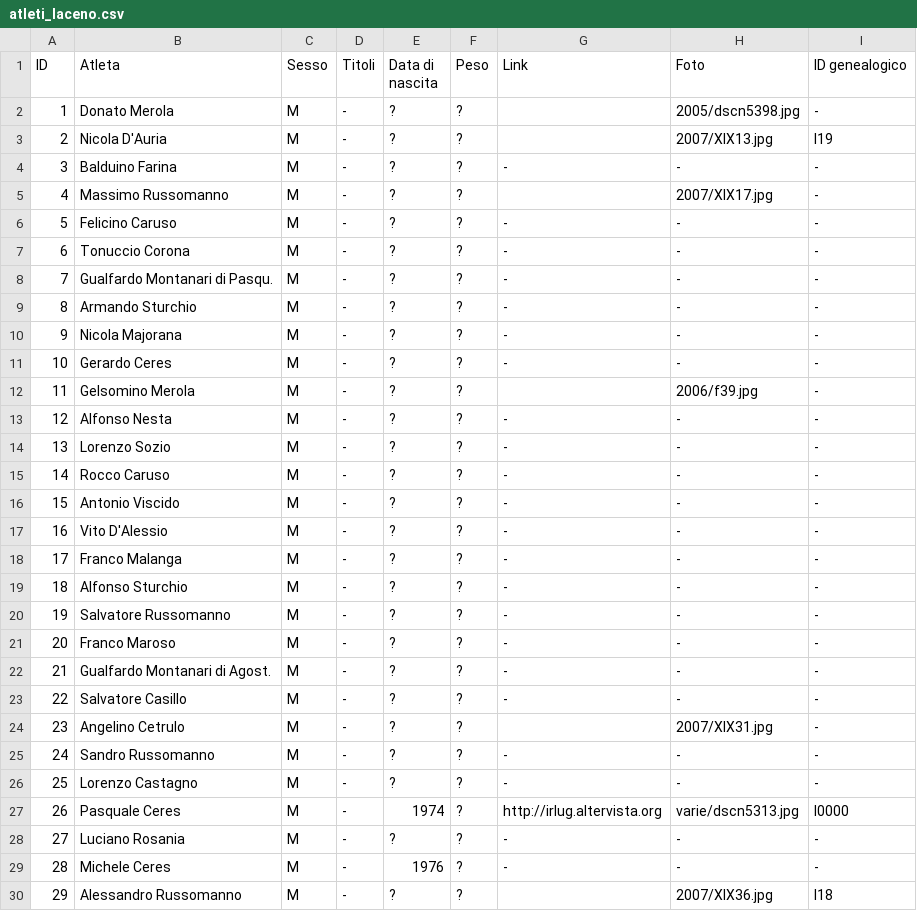
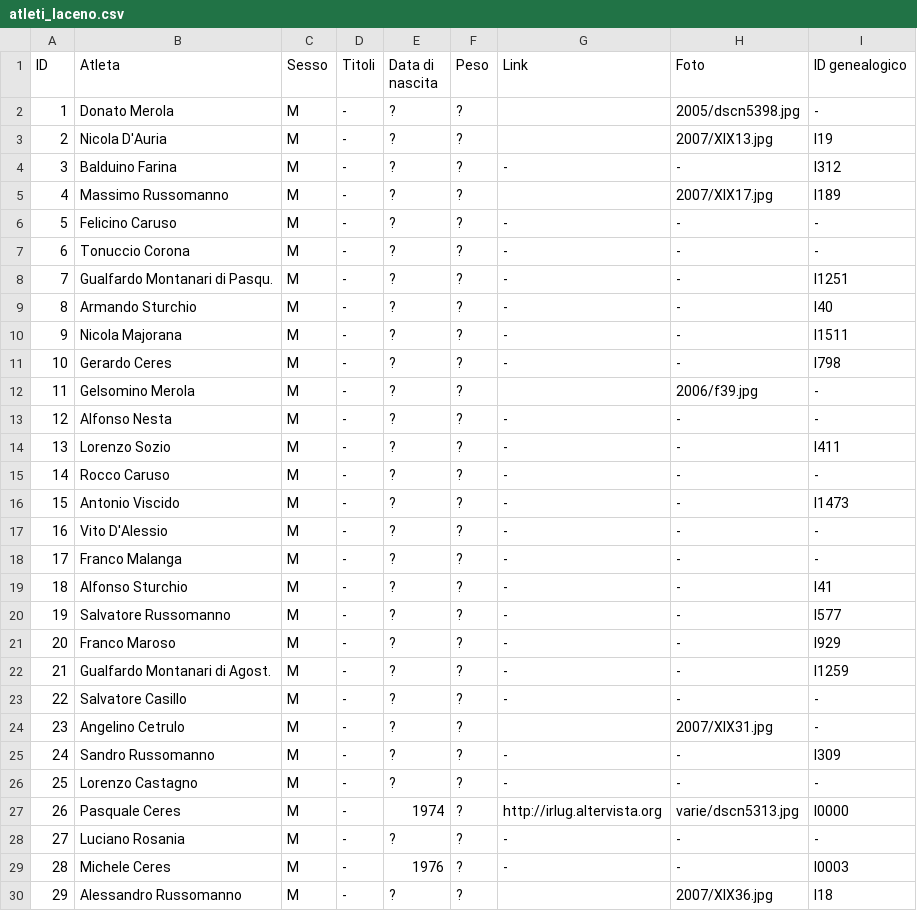
Before and after one commit to pceres/stralaceno, a CSV file: custom/dati/atleti_laceno.csv, drawn as a sheet; only a part is shown; the diff covers the shown part only.

Commit message:
- aggiornato all'11 ottobre 2008; - aggiunta la colonna del link genealogico;

```diff
--- a/custom/dati/atleti_laceno.csv
+++ b/custom/dati/atleti_laceno.csv
@@ -3,24 +3,24 @@ ID;Atleta;Sesso;Titoli;Data di nascita;Peso;Link;Foto;ID genealogico
 2;Nicola D'Auria;M;-;?;?; ;2007/XIX13.jpg;I19
-3;Balduino Farina;M;-;?;?;-;-;-
-4;Massimo Russomanno;M;-;?;?; ;2007/XIX17.jpg;-
+3;Balduino Farina;M;-;?;?;-;-;I312
+4;Massimo Russomanno;M;-;?;?; ;2007/XIX17.jpg;I189
 5;Felicino Caruso;M;-;?;?;-;-;-
 6;Tonuccio Corona;M;-;?;?;-;-;-
-7;Gualfardo Montanari di Pasqu.;M;-;?;?;-;-;-
-8;Armando Sturchio;M;-;?;?;-;-;-
-9;Nicola Majorana;M;-;?;?;-;-;-
-10;Gerardo Ceres;M;-;?;?;-;-;-
+7;Gualfardo Montanari di Pasqu.;M;-;?;?;-;-;I1251
+8;Armando Sturchio;M;-;?;?;-;-;I40
+9;Nicola Majorana;M;-;?;?;-;-;I1511
+10;Gerardo Ceres;M;-;?;?;-;-;I798
 11;Gelsomino Merola;M;-;?;?; ;2006/f39.jpg;-
 12;Alfonso Nesta;M;-;?;?;-;-;-
-13;Lorenzo Sozio;M;-;?;?;-;-;-
+13;Lorenzo Sozio;M;-;?;?;-;-;I411
 14;Rocco Caruso;M;-;?;?;-;-;-
-15;Antonio Viscido;M;-;?;?;-;-;-
+15;Antonio Viscido;M;-;?;?;-;-;I1473
 16;Vito D'Alessio;M;-;?;?;-;-;-
 17;Franco Malanga;M;-;?;?;-;-;-
-18;Alfonso Sturchio;M;-;?;?;-;-;-
-19;Salvatore Russomanno;M;-;?;?;-;-;-
-20;Franco Maroso;M;-;?;?;-;-;-
-21;Gualfardo Montanari di Agost.;M;-;?;?;-;-;-
+18;Alfonso Sturchio;M;-;?;?;-;-;I41
+19;Salvatore Russomanno;M;-;?;?;-;-;I577
+20;Franco Maroso;M;-;?;?;-;-;I929
+21;Gualfardo Montanari di Agost.;M;-;?;?;-;-;I1259
 22;Salvatore Casillo;M;-;?;?;-;-;-
 23;Angelino Cetrulo;M;-;?;?; ;2007/XIX31.jpg;-
-24;Sandro Russomanno;M;-;?;?;-;-;-
+24;Sandro Russomanno;M;-;?;?;-;-;I309
 25;Lorenzo Castagno;M;-;?;?;-;-;-
@@ -28,3 +28,3 @@ ID;Atleta;Sesso;Titoli;Data di nascita;Peso;Link;Foto;ID genealogico
 27;Luciano Rosania;M;-;?;?;-;-;-
-28;Michele Ceres;M;-;1976;?;-;-;-
+28;Michele Ceres;M;-;1976;?;-;-;I0003
 29;Alessandro Russomanno;M;-;?;?; ;2007/XIX36.jpg;I18
```
Also changed, not shown: 4 edited cells elsewhere in this file, 1 other file.
